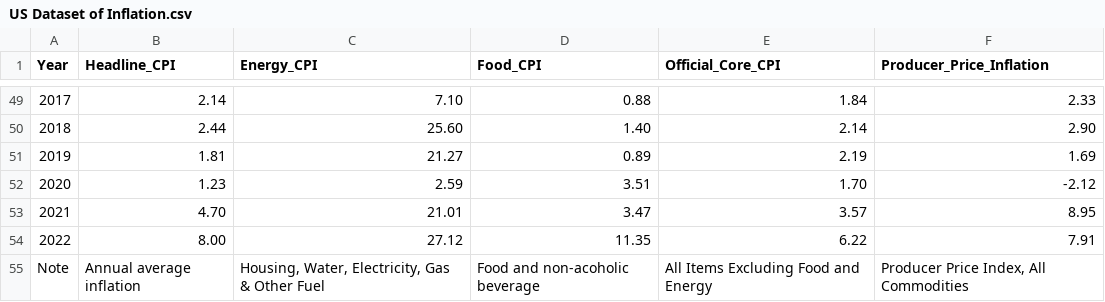
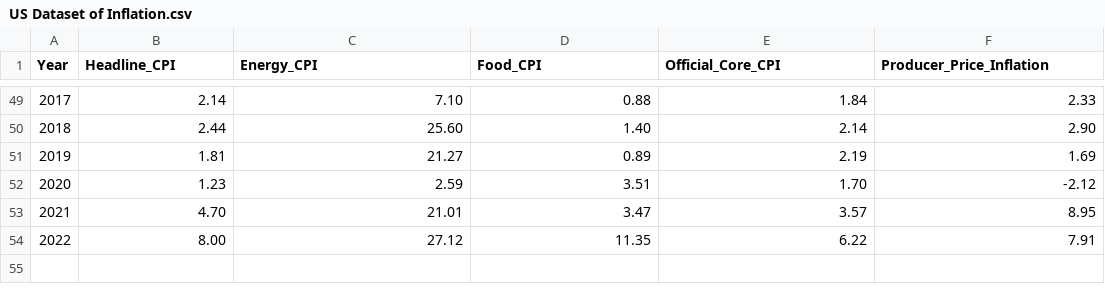
Before and after one commit to tiffanyachang/data, a CSV file: US Dataset of Inflation.csv, drawn as a sheet; only a part is shown, gaps mark what is left out; the diff names each change by its address in the sheet, - before the commit and + after, or states it on an @@ line.

Commit message:
Update US Dataset of Inflation.csv

```diff
--- a/US Dataset of Inflation.csv
+++ b/US Dataset of Inflation.csv
-row 55: Note | Annual average inflation | Housing, Water, Electricity, Gas & Other Fuel | Food and non-acoholic beverage | All Items Excluding Food and Energy | Producer Price Index, All Commodities
```
